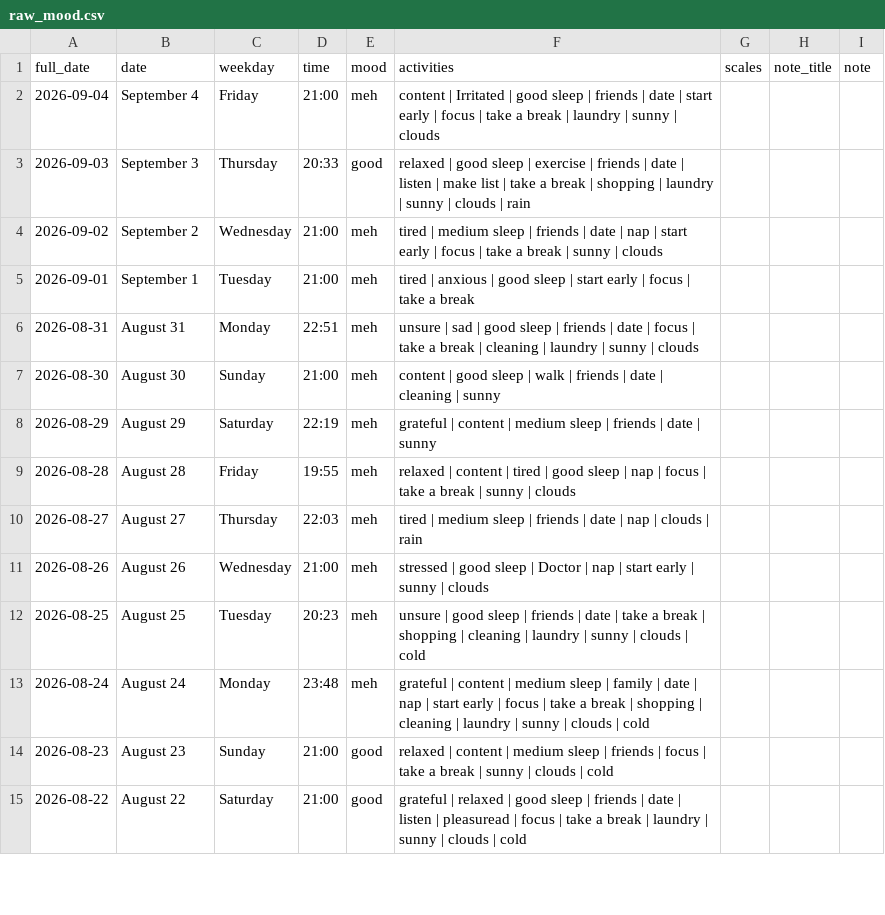
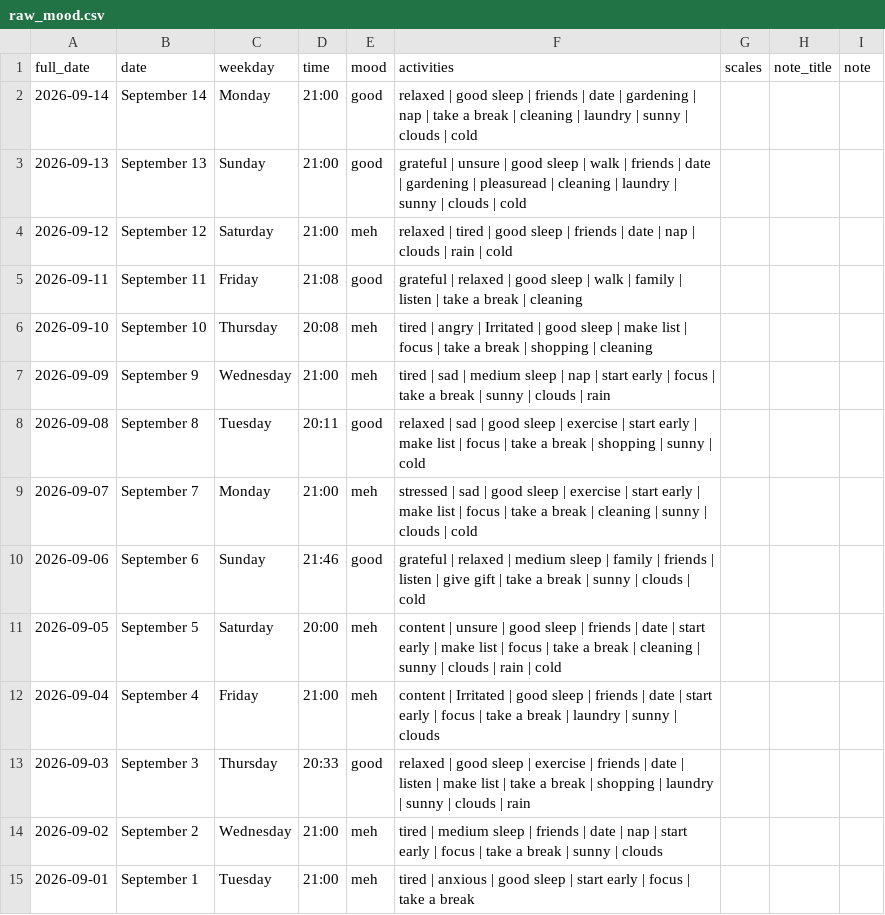
Before and after one commit to herguad/mood_tracker, a CSV file: data/raw_mood.csv, drawn as a sheet; only a part is shown; the shorter side is filled out with more unchanged rows; the diff names each change by its address in the sheet, - before the commit and + after, or states it on an @@ line.

Commit message:
update raw_mood to 1000 entries, re-run pipeline, correct/add cluster cuts,

```diff
--- a/data/raw_mood.csv
+++ b/data/raw_mood.csv
+row 2: 2026-09-14 | September 14 | Monday | 21:00 | good | relaxed | good sleep | friends | date | gardening | nap | take a break | cleaning | laundry | sunny | clouds | cold
+row 3: 2026-09-13 | September 13 | Sunday | 21:00 | good | grateful | unsure | good sleep | walk | friends | date | gardening | pleasuread | cleaning | laundry | sunny | clouds | cold
+row 4: 2026-09-12 | September 12 | Saturday | 21:00 | meh | relaxed | tired | good sleep | friends | date | nap | clouds | rain | cold
+row 5: 2026-09-11 | September 11 | Friday | 21:08 | good | grateful | relaxed | good sleep | walk | family | listen | take a break | cleaning
+row 6: 2026-09-10 | September 10 | Thursday | 20:08 | meh | tired | angry | Irritated | good sleep | make list | focus | take a break | shopping | cleaning
+row 7: 2026-09-09 | September 9 | Wednesday | 21:00 | meh | tired | sad | medium sleep | nap | start early | focus | take a break | sunny | clouds | rain
+row 8: 2026-09-08 | September 8 | Tuesday | 20:11 | good | relaxed | sad | good sleep | exercise | start early | make list | focus | take a break | shopping | sunny | cold
+row 9: 2026-09-07 | September 7 | Monday | 21:00 | meh | stressed | sad | good sleep | exercise | start early | make list | focus | take a break | cleaning | sunny | clouds | cold
+row 10: 2026-09-06 | September 6 | Sunday | 21:46 | good | grateful | relaxed | medium sleep | family | friends | listen | give gift | take a break | sunny | clouds | cold
+row 11: 2026-09-05 | September 5 | Saturday | 20:00 | meh | content | unsure | good sleep | friends | date | start early | make list | focus | take a break | cleaning | sunny | clouds | rain | cold
```
Also changed, not shown: data/moods_cleaned.csv, data/moods_features.csv, 14 other files.
